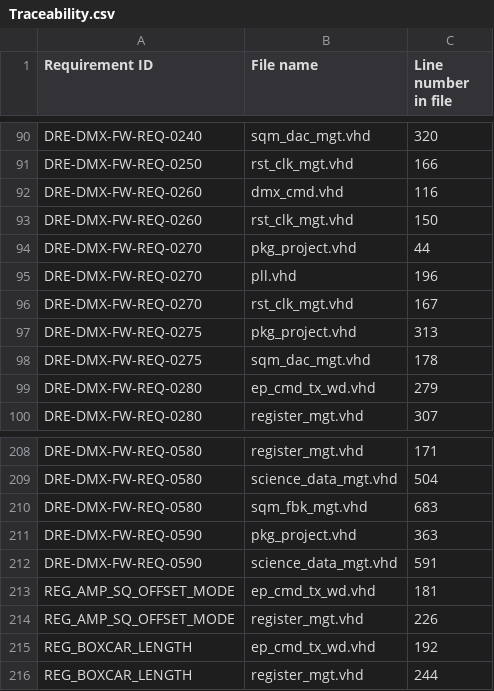
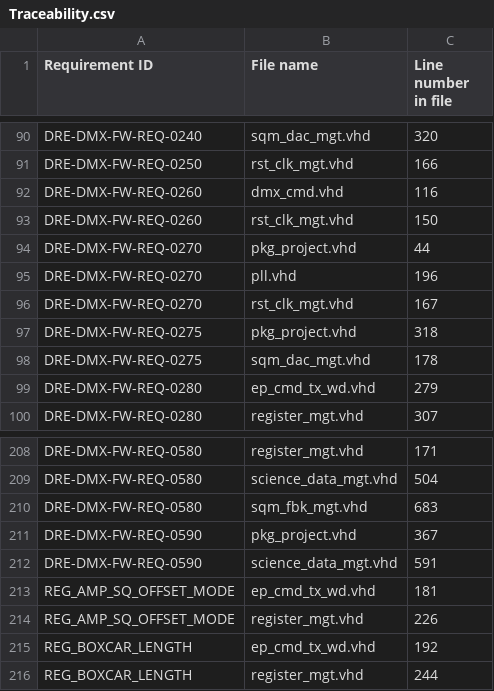
Before and after one commit to xifu-irap/dmx-fw, a CSV file: simu/result/dk/Traceability.csv, drawn as a sheet; only a part is shown, gaps mark what is left out; the diff covers the shown part only.

```diff
--- a/simu/result/dk/Traceability.csv
+++ b/simu/result/dk/Traceability.csv
@@ -96,3 +96,3 @@
 "DRE-DMX-FW-REQ-0270";"rst_clk_mgt.vhd";"167"
-"DRE-DMX-FW-REQ-0275";"pkg_project.vhd";"313"
+"DRE-DMX-FW-REQ-0275";"pkg_project.vhd";"318"
 "DRE-DMX-FW-REQ-0275";"sqm_dac_mgt.vhd";"178"
@@ -210,3 +210,3 @@
 "DRE-DMX-FW-REQ-0580";"sqm_fbk_mgt.vhd";"683"
-"DRE-DMX-FW-REQ-0590";"pkg_project.vhd";"363"
+"DRE-DMX-FW-REQ-0590";"pkg_project.vhd";"367"
 "DRE-DMX-FW-REQ-0590";"science_data_mgt.vhd";"591"
```
Also changed, not shown: 8 edited cells elsewhere in this file, 37 other files.
